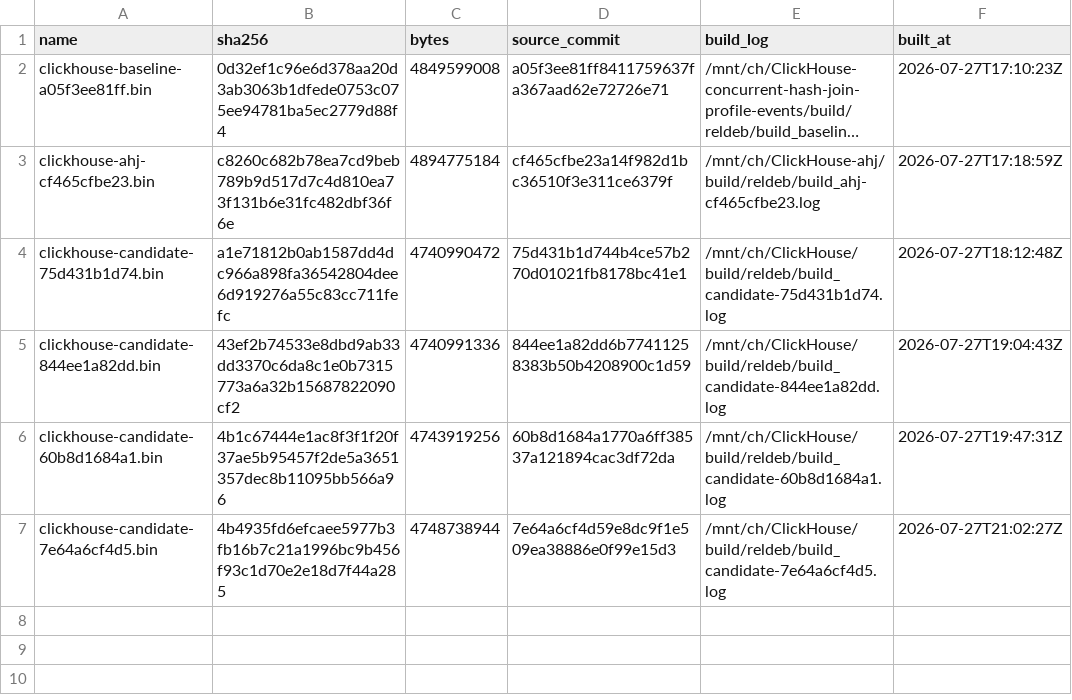
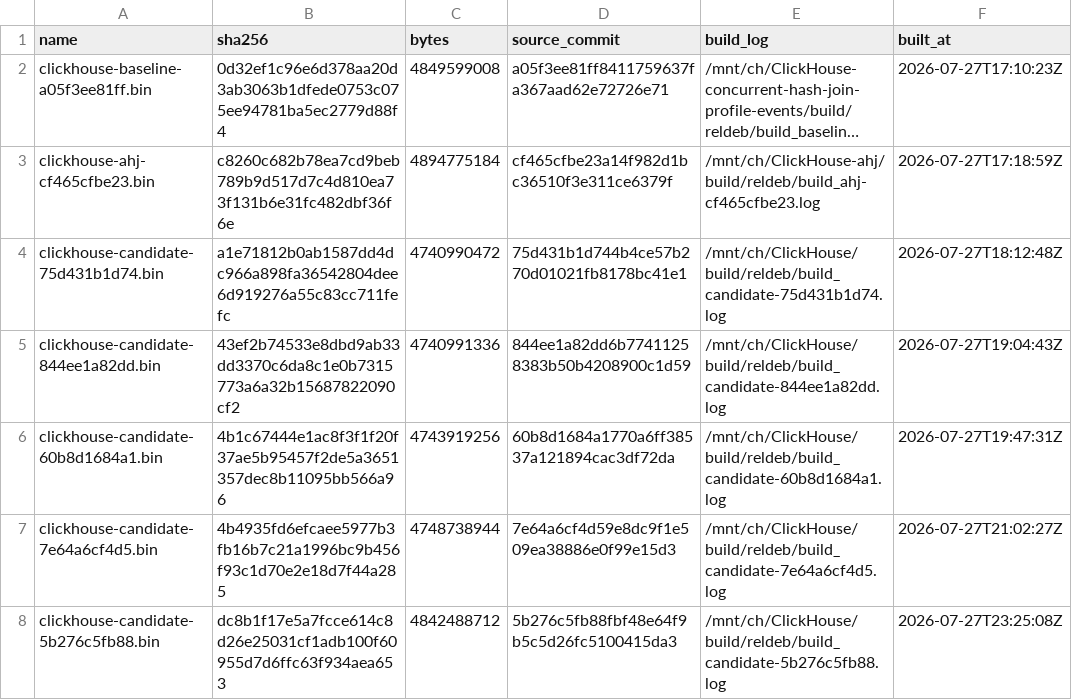
Before and after one commit to harikrishnan94/ClickHouse, a TSV file: tmp/chj_amac/bins/MANIFEST.tsv, drawn as a sheet; long unchanged cells end in ….

```diff
--- a/tmp/chj_amac/bins/MANIFEST.tsv
+++ b/tmp/chj_amac/bins/MANIFEST.tsv
@@ -7 +7,2 @@ clickhouse-candidate-60b8d1684a1.bin	4b1c67444e1ac8f3f1f20f37ae5b95457f2de5a3651
 clickhouse-candidate-7e64a6cf4d5.bin	4b4935fd6efcaee5977b3fb16b7c21a1996bc9b456f93c1d70e2e18d7f44a285	4748738944	7e64a6cf4d59e8dc9f1e509ea38886e0f99e15d3	/mnt/ch/ClickHouse/build/reldeb/build_candidate-7e64a6cf4d5.log	2026-07-27T21:02:27Z
+clickhouse-candidate-5b276c5fb88.bin	dc8b1f17e5a7fcce614c8d26e25031cf1adb100f60955d7d6ffc63f934aea653	4842488712	5b276c5fb88fbf48e64f9b5c5d26fc5100415da3	/mnt/ch/ClickHouse/build/reldeb/build_candidate-5b276c5fb88.log	2026-07-27T23:25:08Z
```
Also changed, not shown: 11 other files.
